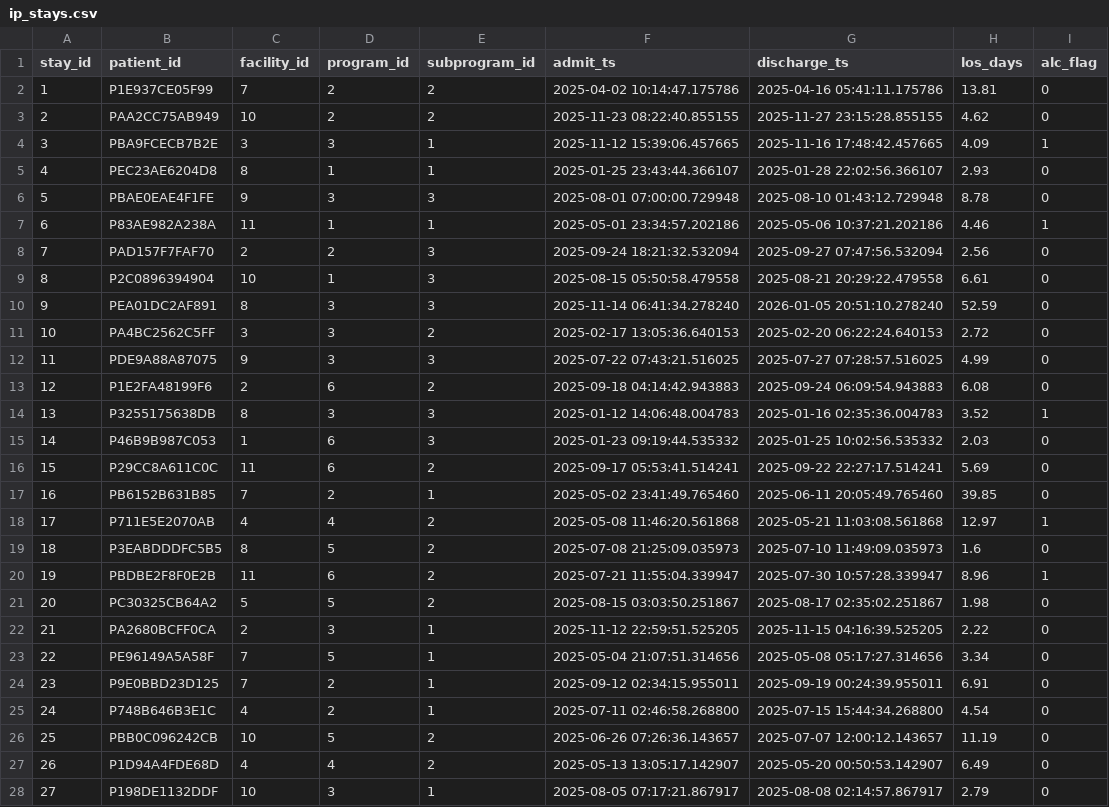
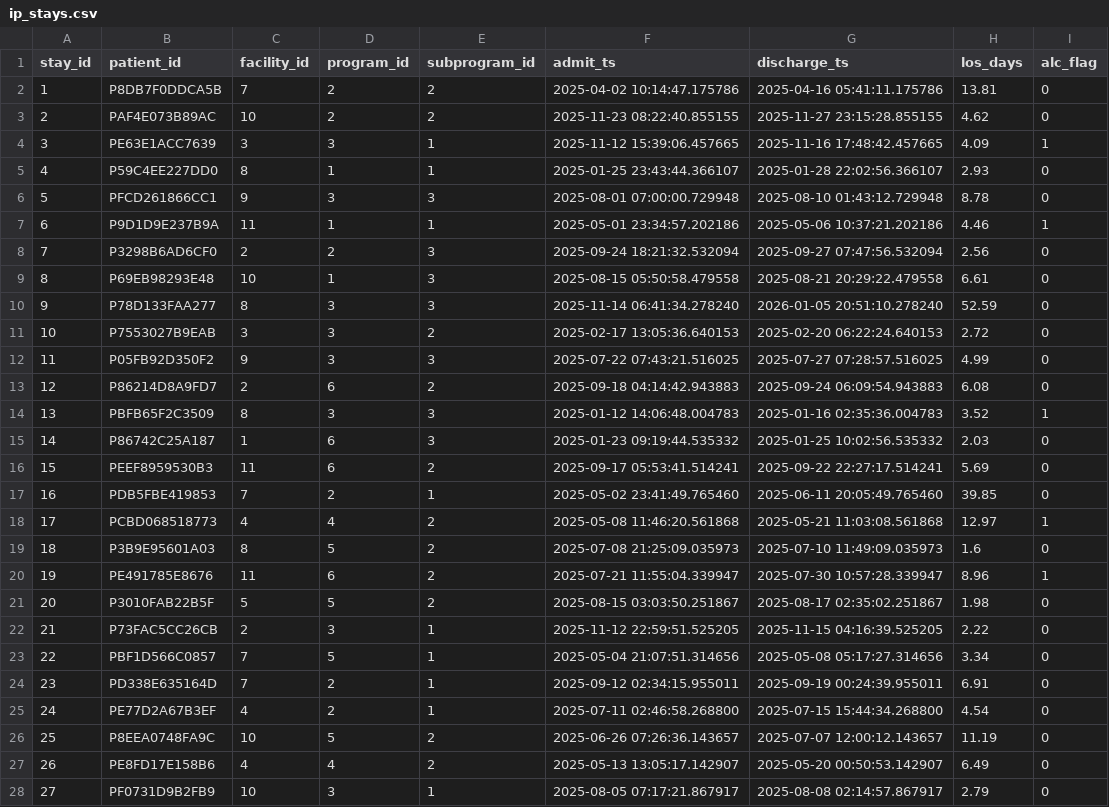
Before and after one commit to AndrewMichael2020/sample-hospital-network, a CSV file: data/ip_stays.csv, drawn as a sheet; only a part is shown; the diff covers the shown part only.

```diff
--- a/data/ip_stays.csv
+++ b/data/ip_stays.csv
@@ -1,28 +1,28 @@
 stay_id,patient_id,facility_id,program_id,subprogram_id,admit_ts,discharge_ts,los_days,alc_flag
-1,P1E937CE05F99,7,2,2,2025-04-02 10:14:47.175786,2025-04-16 05:41:11.175786,13.81,0
-2,PAA2CC75AB949,10,2,2,2025-11-23 08:22:40.855155,2025-11-27 23:15:28.855155,4.62,0
-3,PBA9FCECB7B2E,3,3,1,2025-11-12 15:39:06.457665,2025-11-16 17:48:42.457665,4.09,1
-4,PEC23AE6204D8,8,1,1,2025-01-25 23:43:44.366107,2025-01-28 22:02:56.366107,2.93,0
-5,PBAE0EAE4F1FE,9,3,3,2025-08-01 07:00:00.729948,2025-08-10 01:43:12.729948,8.78,0
-6,P83AE982A238A,11,1,1,2025-05-01 23:34:57.202186,2025-05-06 10:37:21.202186,4.46,1
-7,PAD157F7FAF70,2,2,3,2025-09-24 18:21:32.532094,2025-09-27 07:47:56.532094,2.56,0
-8,P2C0896394904,10,1,3,2025-08-15 05:50:58.479558,2025-08-21 20:29:22.479558,6.61,0
-9,PEA01DC2AF891,8,3,3,2025-11-14 06:41:34.278240,2026-01-05 20:51:10.278240,52.59,0
-10,PA4BC2562C5FF,3,3,2,2025-02-17 13:05:36.640153,2025-02-20 06:22:24.640153,2.72,0
-11,PDE9A88A87075,9,3,3,2025-07-22 07:43:21.516025,2025-07-27 07:28:57.516025,4.99,0
-12,P1E2FA48199F6,2,6,2,2025-09-18 04:14:42.943883,2025-09-24 06:09:54.943883,6.08,0
-13,P3255175638DB,8,3,3,2025-01-12 14:06:48.004783,2025-01-16 02:35:36.004783,3.52,1
-14,P46B9B987C053,1,6,3,2025-01-23 09:19:44.535332,2025-01-25 10:02:56.535332,2.03,0
-15,P29CC8A611C0C,11,6,2,2025-09-17 05:53:41.514241,2025-09-22 22:27:17.514241,5.69,0
-16,PB6152B631B85,7,2,1,2025-05-02 23:41:49.765460,2025-06-11 20:05:49.765460,39.85,0
-17,P711E5E2070AB,4,4,2,2025-05-08 11:46:20.561868,2025-05-21 11:03:08.561868,12.97,1
-18,P3EABDDDFC5B5,8,5,2,2025-07-08 21:25:09.035973,2025-07-10 11:49:09.035973,1.6,0
-19,PBDBE2F8F0E2B,11,6,2,2025-07-21 11:55:04.339947,2025-07-30 10:57:28.339947,8.96,1
-20,PC30325CB64A2,5,5,2,2025-08-15 03:03:50.251867,2025-08-17 02:35:02.251867,1.98,0
-21,PA2680BCFF0CA,2,3,1,2025-11-12 22:59:51.525205,2025-11-15 04:16:39.525205,2.22,0
-22,PE96149A5A58F,7,5,1,2025-05-04 21:07:51.314656,2025-05-08 05:17:27.314656,3.34,0
-23,P9E0BBD23D125,7,2,1,2025-09-12 02:34:15.955011,2025-09-19 00:24:39.955011,6.91,0
-24,P748B646B3E1C,4,2,1,2025-07-11 02:46:58.268800,2025-07-15 15:44:34.268800,4.54,0
-25,PBB0C096242CB,10,5,2,2025-06-26 07:26:36.143657,2025-07-07 12:00:12.143657,11.19,0
-26,P1D94A4FDE68D,4,4,2,2025-05-13 13:05:17.142907,2025-05-20 00:50:53.142907,6.49,0
-27,P198DE1132DDF,10,3,1,2025-08-05 07:17:21.867917,2025-08-08 02:14:57.867917,2.79,0
+1,P8DB7F0DDCA5B,7,2,2,2025-04-02 10:14:47.175786,2025-04-16 05:41:11.175786,13.81,0
+2,PAF4E073B89AC,10,2,2,2025-11-23 08:22:40.855155,2025-11-27 23:15:28.855155,4.62,0
+3,PE63E1ACC7639,3,3,1,2025-11-12 15:39:06.457665,2025-11-16 17:48:42.457665,4.09,1
+4,P59C4EE227DD0,8,1,1,2025-01-25 23:43:44.366107,2025-01-28 22:02:56.366107,2.93,0
+5,PFCD261866CC1,9,3,3,2025-08-01 07:00:00.729948,2025-08-10 01:43:12.729948,8.78,0
+6,P9D1D9E237B9A,11,1,1,2025-05-01 23:34:57.202186,2025-05-06 10:37:21.202186,4.46,1
+7,P3298B6AD6CF0,2,2,3,2025-09-24 18:21:32.532094,2025-09-27 07:47:56.532094,2.56,0
+8,P69EB98293E48,10,1,3,2025-08-15 05:50:58.479558,2025-08-21 20:29:22.479558,6.61,0
+9,P78D133FAA277,8,3,3,2025-11-14 06:41:34.278240,2026-01-05 20:51:10.278240,52.59,0
+10,P7553027B9EAB,3,3,2,2025-02-17 13:05:36.640153,2025-02-20 06:22:24.640153,2.72,0
+11,P05FB92D350F2,9,3,3,2025-07-22 07:43:21.516025,2025-07-27 07:28:57.516025,4.99,0
+12,P86214D8A9FD7,2,6,2,2025-09-18 04:14:42.943883,2025-09-24 06:09:54.943883,6.08,0
+13,PBFB65F2C3509,8,3,3,2025-01-12 14:06:48.004783,2025-01-16 02:35:36.004783,3.52,1
+14,P86742C25A187,1,6,3,2025-01-23 09:19:44.535332,2025-01-25 10:02:56.535332,2.03,0
+15,PEEF8959530B3,11,6,2,2025-09-17 05:53:41.514241,2025-09-22 22:27:17.514241,5.69,0
+16,PDB5FBE419853,7,2,1,2025-05-02 23:41:49.765460,2025-06-11 20:05:49.765460,39.85,0
+17,PCBD068518773,4,4,2,2025-05-08 11:46:20.561868,2025-05-21 11:03:08.561868,12.97,1
+18,P3B9E95601A03,8,5,2,2025-07-08 21:25:09.035973,2025-07-10 11:49:09.035973,1.6,0
+19,PE491785E8676,11,6,2,2025-07-21 11:55:04.339947,2025-07-30 10:57:28.339947,8.96,1
+20,P3010FAB22B5F,5,5,2,2025-08-15 03:03:50.251867,2025-08-17 02:35:02.251867,1.98,0
+21,P73FAC5CC26CB,2,3,1,2025-11-12 22:59:51.525205,2025-11-15 04:16:39.525205,2.22,0
+22,PBF1D566C0857,7,5,1,2025-05-04 21:07:51.314656,2025-05-08 05:17:27.314656,3.34,0
+23,PD338E635164D,7,2,1,2025-09-12 02:34:15.955011,2025-09-19 00:24:39.955011,6.91,0
+24,PE77D2A67B3EF,4,2,1,2025-07-11 02:46:58.268800,2025-07-15 15:44:34.268800,4.54,0
+25,P8EEA0748FA9C,10,5,2,2025-06-26 07:26:36.143657,2025-07-07 12:00:12.143657,11.19,0
+26,PE8FD17E158B6,4,4,2,2025-05-13 13:05:17.142907,2025-05-20 00:50:53.142907,6.49,0
+27,PF0731D9B2FB9,10,3,1,2025-08-05 07:17:21.867917,2025-08-08 02:14:57.867917,2.79,0
```
Also changed, not shown: 173 edited cells elsewhere in this file, data/ed_encounters.csv, data/patients.csv.
